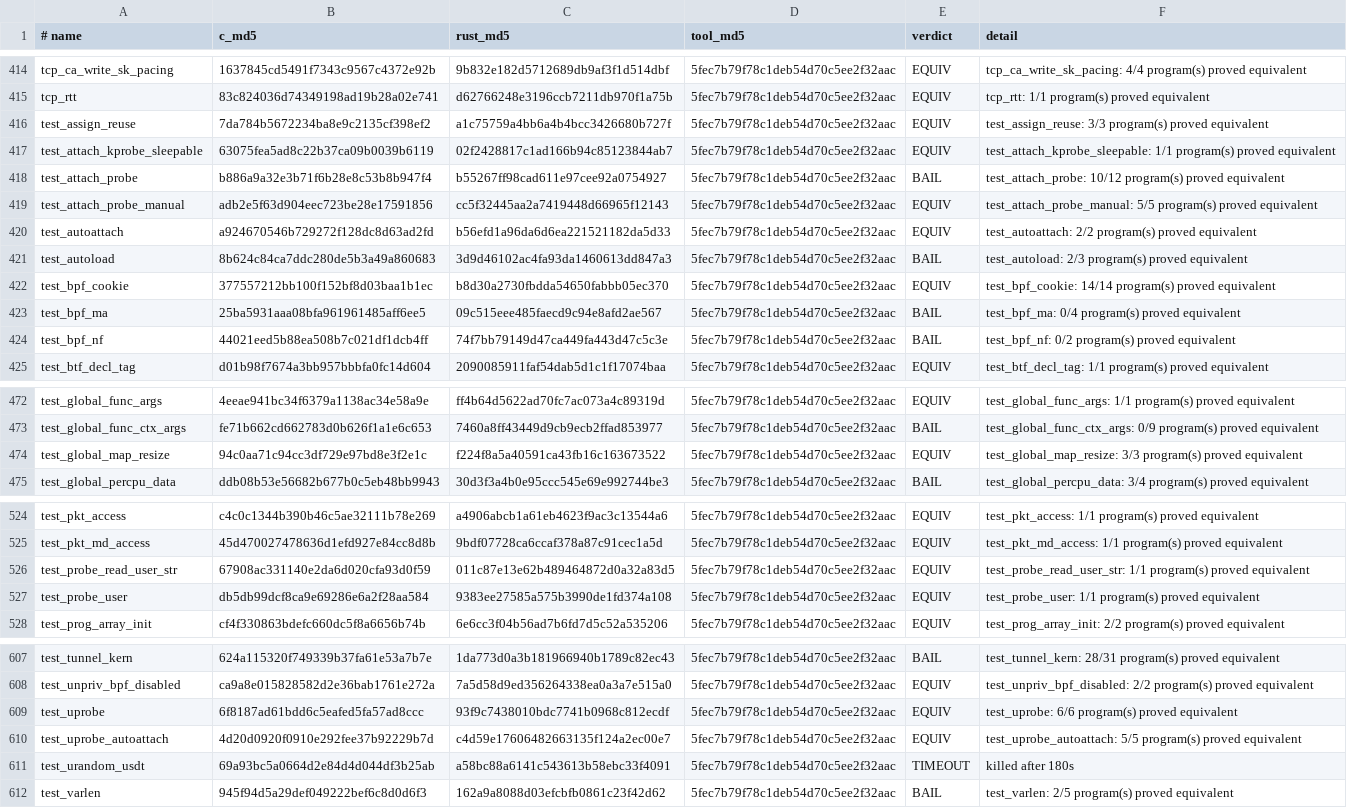
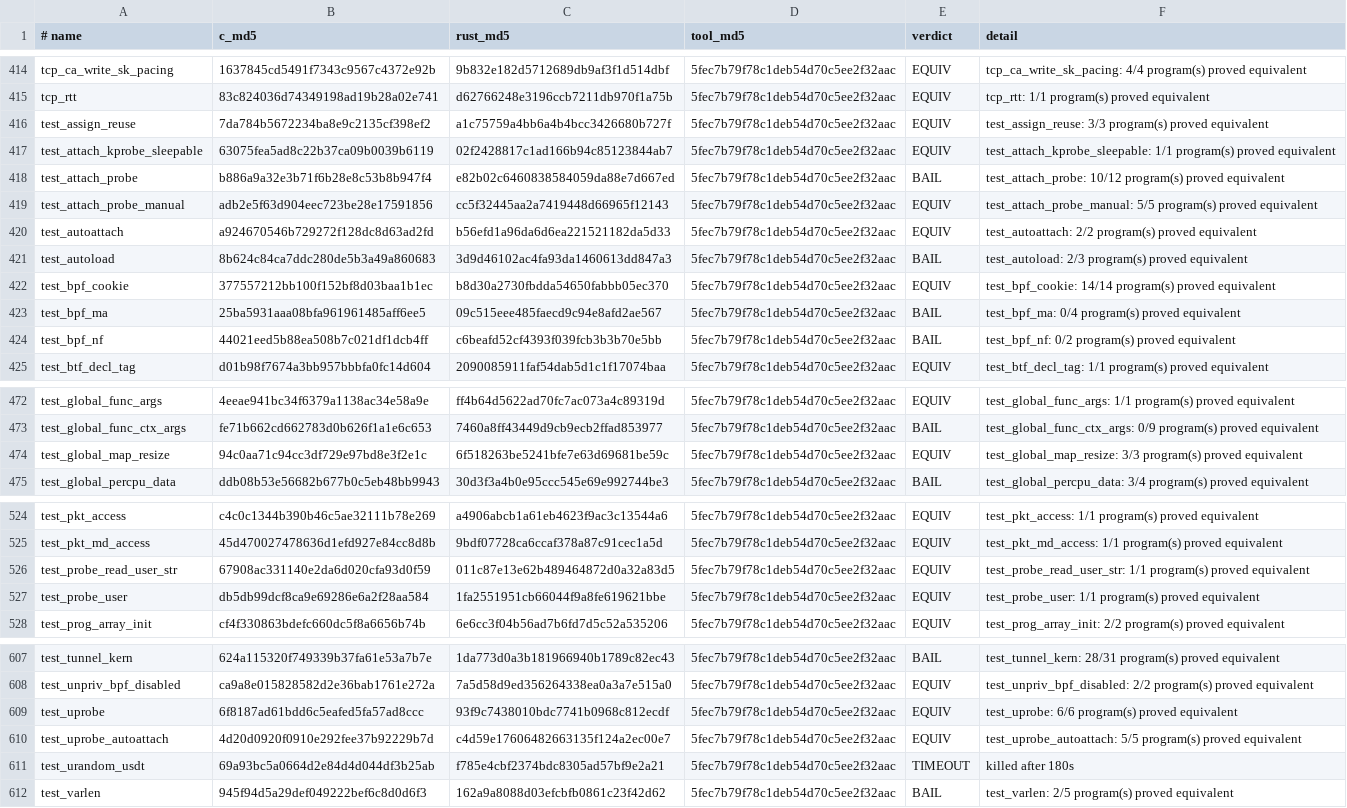
Before and after one commit to prozak/rust-selftests, a TSV file: equiv/results/baseline.tsv, drawn as a sheet; only a part is shown, gaps mark what is left out; the diff covers the shown part only.

```diff
--- a/equiv/results/baseline.tsv
+++ b/equiv/results/baseline.tsv
@@ -417,3 +417,3 @@ test_assign_reuse	7da784b5672234ba8e9c2135cf398ef2	a1c75759a4bb6a4b4bcc3426680b7
 test_attach_kprobe_sleepable	63075fea5ad8c22b37ca09b0039b6119	02f2428817c1ad166b94c85123844ab7	5fec7b79f78c1deb54d70c5ee2f32aac	EQUIV	test_attach_kprobe_sleepable: 1/1 program(s) proved equivalent
-test_attach_probe	b886a9a32e3b71f6b28e8c53b8b947f4	b55267ff98cad611e97cee92a0754927	5fec7b79f78c1deb54d70c5ee2f32aac	BAIL	test_attach_probe: 10/12 program(s) proved equivalent
+test_attach_probe	b886a9a32e3b71f6b28e8c53b8b947f4	e82b02c6460838584059da88e7d667ed	5fec7b79f78c1deb54d70c5ee2f32aac	BAIL	test_attach_probe: 10/12 program(s) proved equivalent
 test_attach_probe_manual	adb2e5f63d904eec723be28e17591856	cc5f32445aa2a7419448d66965f12143	5fec7b79f78c1deb54d70c5ee2f32aac	EQUIV	test_attach_probe_manual: 5/5 program(s) proved equivalent
@@ -423,3 +423,3 @@ test_bpf_cookie	377557212bb100f152bf8d03baa1b1ec	b8d30a2730fbdda54650fabbb05ec37
 test_bpf_ma	25ba5931aaa08bfa961961485aff6ee5	09c515eee485faecd9c94e8afd2ae567	5fec7b79f78c1deb54d70c5ee2f32aac	BAIL	test_bpf_ma: 0/4 program(s) proved equivalent
-test_bpf_nf	44021eed5b88ea508b7c021df1dcb4ff	74f7bb79149d47ca449fa443d47c5c3e	5fec7b79f78c1deb54d70c5ee2f32aac	BAIL	test_bpf_nf: 0/2 program(s) proved equivalent
+test_bpf_nf	44021eed5b88ea508b7c021df1dcb4ff	c6beafd52cf4393f039fcb3b3b70e5bb	5fec7b79f78c1deb54d70c5ee2f32aac	BAIL	test_bpf_nf: 0/2 program(s) proved equivalent
 test_btf_decl_tag	d01b98f7674a3bb957bbbfa0fc14d604	2090085911faf54dab5d1c1f17074baa	5fec7b79f78c1deb54d70c5ee2f32aac	EQUIV	test_btf_decl_tag: 1/1 program(s) proved equivalent
@@ -473,3 +473,3 @@ test_global_func_args	4eeae941bc34f6379a1138ac34e58a9e	ff4b64d5622ad70fc7ac073a4
 test_global_func_ctx_args	fe71b662cd662783d0b626f1a1e6c653	7460a8ff43449d9cb9ecb2ffad853977	5fec7b79f78c1deb54d70c5ee2f32aac	BAIL	test_global_func_ctx_args: 0/9 program(s) proved equivalent
-test_global_map_resize	94c0aa71c94cc3df729e97bd8e3f2e1c	f224f8a5a40591ca43fb16c163673522	5fec7b79f78c1deb54d70c5ee2f32aac	EQUIV	test_global_map_resize: 3/3 program(s) proved equivalent
+test_global_map_resize	94c0aa71c94cc3df729e97bd8e3f2e1c	6f518263be5241bfe7e63d69681be59c	5fec7b79f78c1deb54d70c5ee2f32aac	EQUIV	test_global_map_resize: 3/3 program(s) proved equivalent
 test_global_percpu_data	ddb08b53e56682b677b0c5eb48bb9943	30d3f3a4b0e95ccc545e69e992744be3	5fec7b79f78c1deb54d70c5ee2f32aac	BAIL	test_global_percpu_data: 3/4 program(s) proved equivalent
@@ -526,3 +526,3 @@ test_pkt_md_access	45d470027478636d1efd927e84cc8d8b	9bdf07728ca6ccaf378a87c91cec
 test_probe_read_user_str	67908ac331140e2da6d020cfa93d0f59	011c87e13e62b489464872d0a32a83d5	5fec7b79f78c1deb54d70c5ee2f32aac	EQUIV	test_probe_read_user_str: 1/1 program(s) proved equivalent
-test_probe_user	db5db99dcf8ca9e69286e6a2f28aa584	9383ee27585a575b3990de1fd374a108	5fec7b79f78c1deb54d70c5ee2f32aac	EQUIV	test_probe_user: 1/1 program(s) proved equivalent
+test_probe_user	db5db99dcf8ca9e69286e6a2f28aa584	1fa2551951cb66044f9a8fe619621bbe	5fec7b79f78c1deb54d70c5ee2f32aac	EQUIV	test_probe_user: 1/1 program(s) proved equivalent
 test_prog_array_init	cf4f330863bdefc660dc5f8a6656b74b	6e6cc3f04b56ad7b6fd7d5c52a535206	5fec7b79f78c1deb54d70c5ee2f32aac	EQUIV	test_prog_array_init: 2/2 program(s) proved equivalent
@@ -610,3 +610,3 @@ test_uprobe	6f8187ad61bdd6c5eafed5fa57ad8ccc	93f9c7438010bdc7741b0968c812ecdf	5f
 test_uprobe_autoattach	4d20d0920f0910e292fee37b92229b7d	c4d59e17606482663135f124a2ec00e7	5fec7b79f78c1deb54d70c5ee2f32aac	EQUIV	test_uprobe_autoattach: 5/5 program(s) proved equivalent
-test_urandom_usdt	69a93bc5a0664d2e84d4d044df3b25ab	a58bc88a6141c543613b58ebc33f4091	5fec7b79f78c1deb54d70c5ee2f32aac	TIMEOUT	killed after 180s
+test_urandom_usdt	69a93bc5a0664d2e84d4d044df3b25ab	f785e4cbf2374bdc8305ad57bf9e2a21	5fec7b79f78c1deb54d70c5ee2f32aac	TIMEOUT	killed after 180s
 test_varlen	945f94d5a29def049222bef6c8d0d6f3	162a9a8088d03efcbfb0861c23f42d62	5fec7b79f78c1deb54d70c5ee2f32aac	BAIL	test_varlen: 2/5 program(s) proved equivalent
```
Also changed, not shown: 6 edited cells elsewhere in this file, qemu/gate/baseline.tsv, 21 other files.
